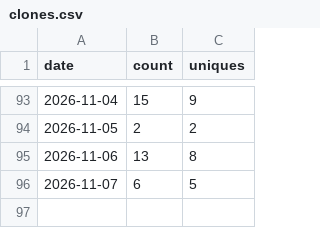
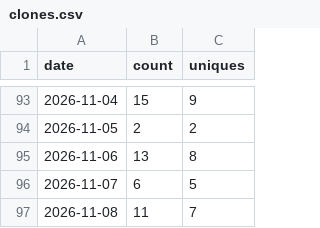
Before and after one commit to sanlanka/dbt-anywhere, a CSV file: stats/clones.csv, drawn as a sheet; only a part is shown, gaps mark what is left out; the diff names each change by its address in the sheet, - before the commit and + after, or states it on an @@ line.

```diff
--- a/stats/clones.csv
+++ b/stats/clones.csv
+row 97: 2026-11-08 | 11 | 7
```
Also changed, not shown: stats/views.csv, 2 other files.
